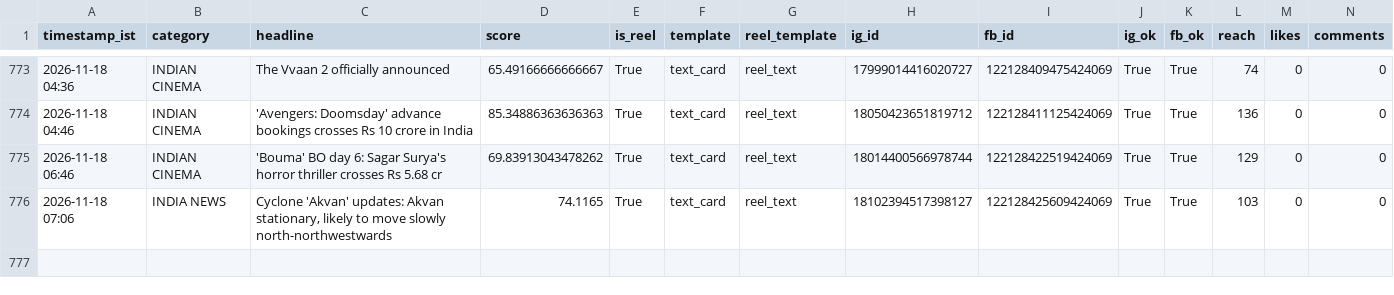
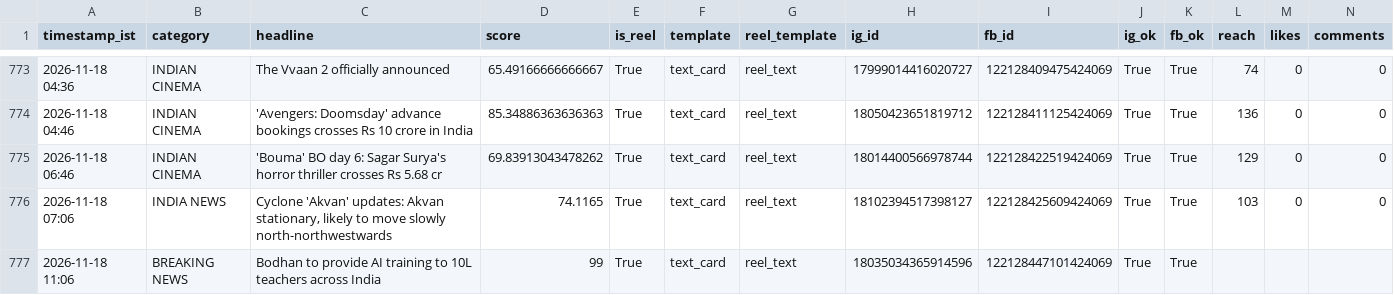
Before and after one commit to araviaravind333-sketch/Aravind24new, a CSV file: data/performance.csv, drawn as a sheet; only a part is shown, gaps mark what is left out; rows hold the shown columns only; the diff names each change by its address in the sheet, - before the commit and + after, or states it on an @@ line.

Commit message:
auto: breaking post cycle 2026-11-18T05:37:50Z

```diff
--- a/data/performance.csv
+++ b/data/performance.csv
+row 777: 2026-11-18 11:06 | BREAKING NEWS | Bodhan to provide AI training to 10L teachers across India | 99 | True | text_card | reel_text | 18035034365914596 | 122128447101424069 | True | True
```
Also changed, not shown: 1 other file.
